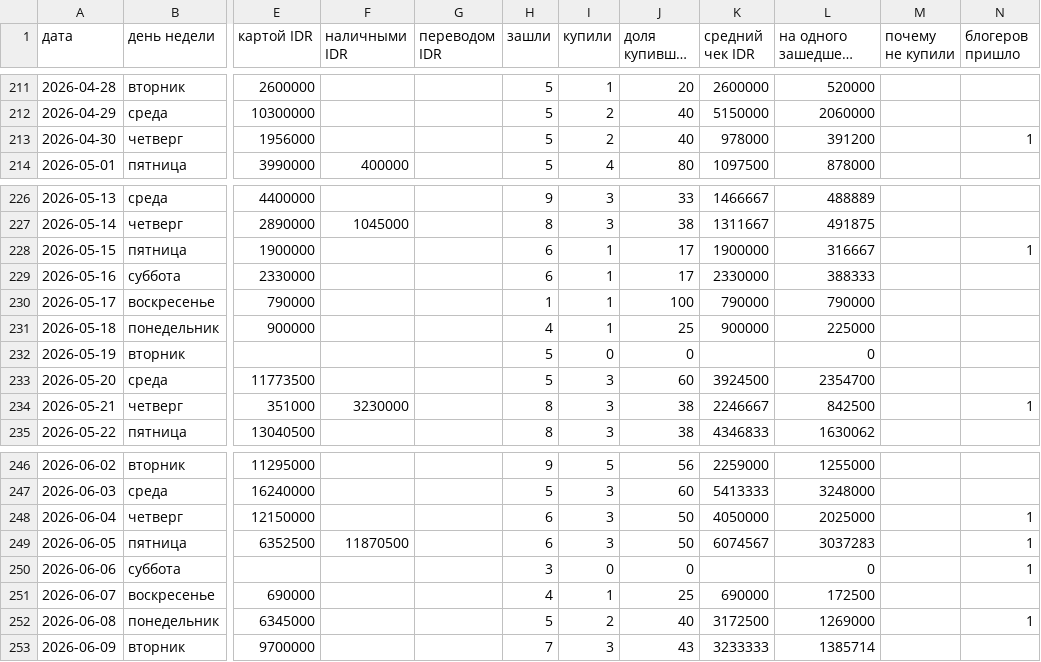
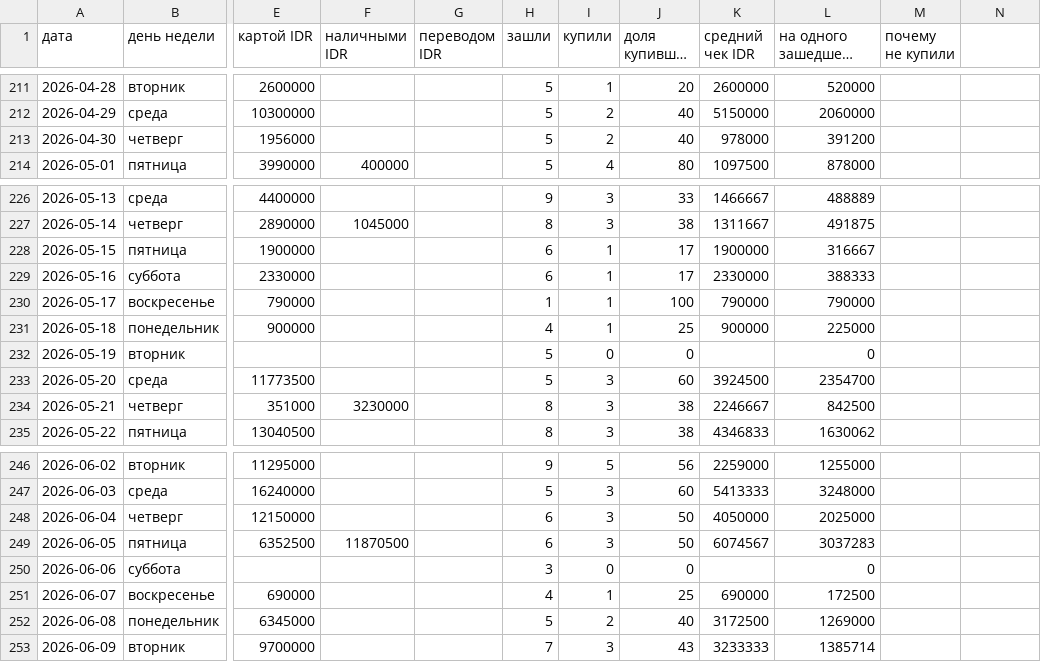
Before and after one commit to arturleto/maison, a CSV file: presentation/otchety/otchety_po_dnyam.csv, drawn as a sheet; only a part is shown, gaps mark what is left out; long unchanged cells end in …; the diff covers the shown part only; the diff names each change by its address in the sheet, - before the commit and + after, or states it on an @@ line.

```diff
--- a/presentation/otchety/otchety_po_dnyam.csv
+++ b/presentation/otchety/otchety_po_dnyam.csv
-N1: блогеров пришло
+N1: (empty)
-N213: 1
+N213: (empty)
-N228: 1
+N228: (empty)
-N234: 1
+N234: (empty)
-N248:N250: 1
+N248:N250: (empty)
-N252: 1
+N252: (empty)
```
Also changed, not shown: 14 edited cells elsewhere in this file, 1 other file.
